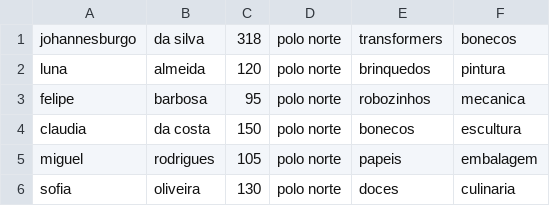
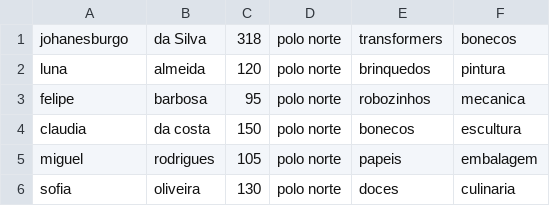
Before and after one commit to tonhao255/Trabalho_Final, a CSV file: data/elfo.csv, drawn as a sheet.

```diff
--- a/data/elfo.csv
+++ b/data/elfo.csv
@@ -1,2 +1,2 @@
-johannesburgo,da silva,318,polo norte,transformers,bonecos
+johanesburgo,da Silva,318,polo norte,transformers,bonecos
 luna,almeida,120,polo norte,brinquedos,pintura
```
Also changed, not shown: 1 other file.
